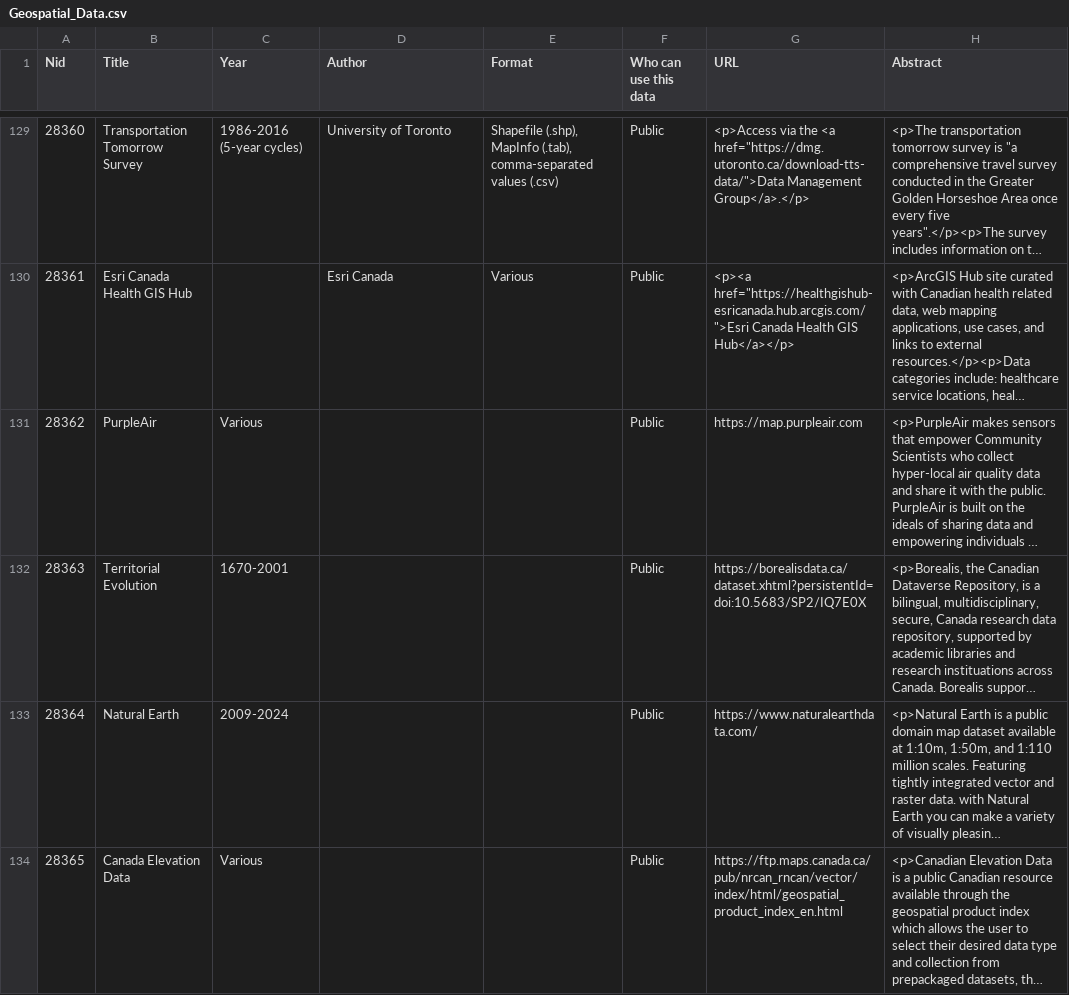
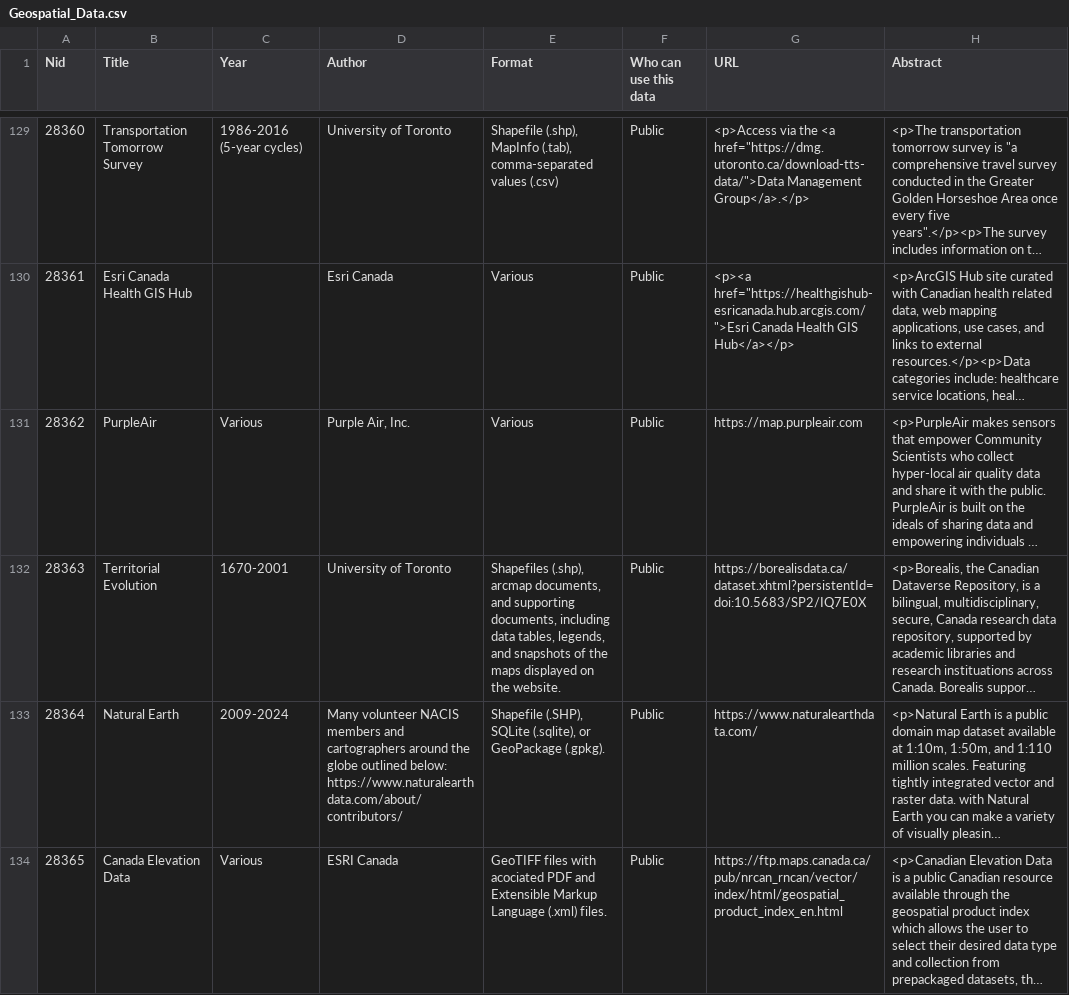
Before and after one commit to McMaster-University-Library/GeoPortal-Harvester-Geospatial-Data-Pages, a CSV file: Geospatial_Data.csv, drawn as a sheet; only a part is shown, gaps mark what is left out; long unchanged cells end in …; ↵ is a line break in a cell; the diff covers the shown part only; the diff names each change by its address in the sheet, - before the commit and + after, or states it on an @@ line.

Commit message:
Add files via upload

```diff
--- a/Geospatial_Data.csv
+++ b/Geospatial_Data.csv
-D131 (Author): (empty)
+D131 (Author): Purple Air, Inc.
-E131 (Format): (empty)
+E131 (Format): Various
-D132 (Author): (empty)
+D132 (Author): University of Toronto
-E132 (Format): (empty)
+E132 (Format): Shapefiles (.shp), arcmap documents, and supporting documents, including data tables, legends, and snapshots of the maps displayed on the website.
-D133 (Author): (empty)
+D133 (Author): Many volunteer NACIS members and cartographers around the globe outlined below: ↵ https://www.naturalearthdata.com/about/contributors/
-E133 (Format): (empty)
+E133 (Format): Shapefile (.SHP), SQLite (.sqlite), or GeoPackage (.gpkg).
-D134 (Author): (empty)
+D134 (Author): ESRI Canada
-E134 (Format): (empty)
+E134 (Format): GeoTIFF files with acociated PDF and Extensible Markup Language (.xml) files.
```
Also changed, not shown: 24 edited cells elsewhere in this file.
